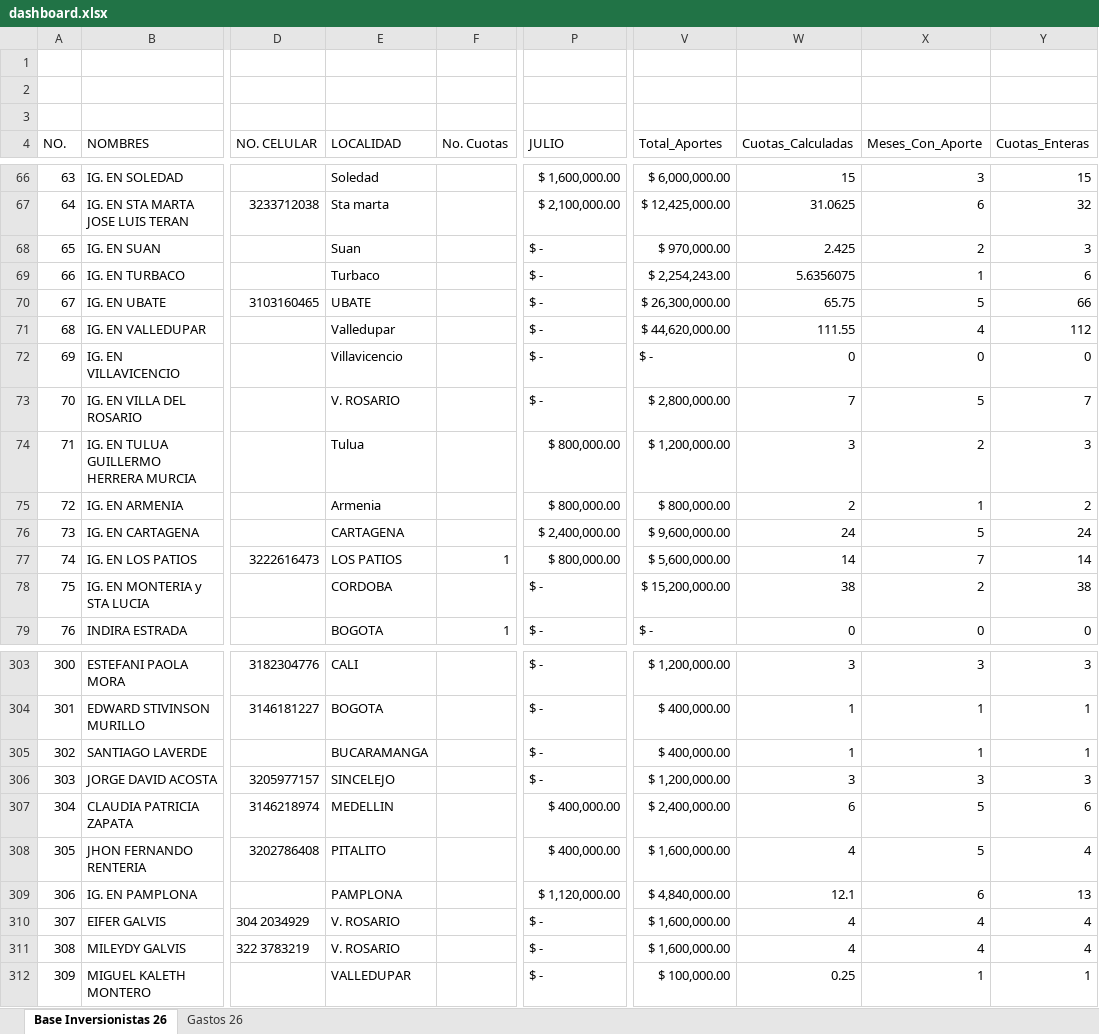
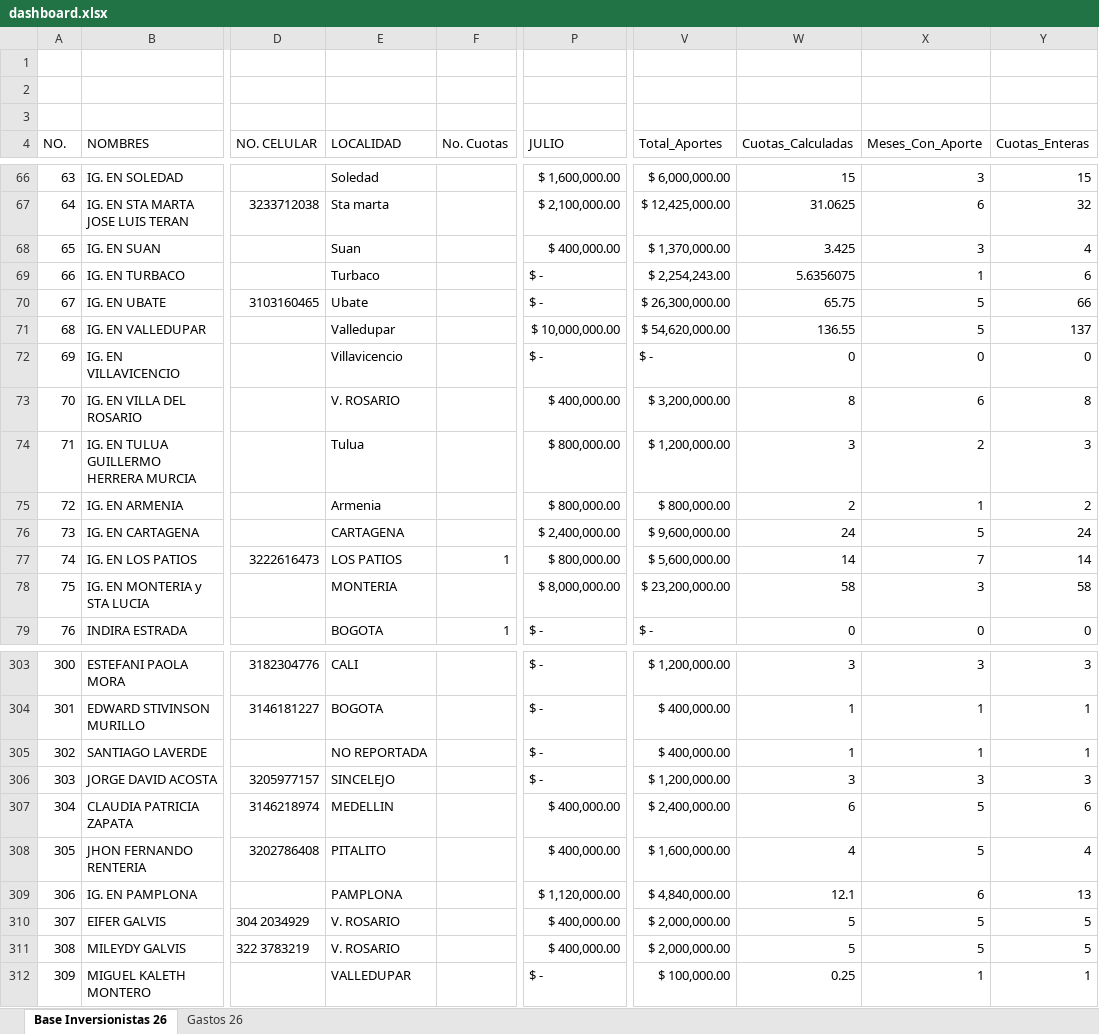
Before and after one commit to damies26-ops/mapa-colombia, an Excel workbook: inversionistas-del-reino-colombia/data/dashboard.xlsx, sheet Base Inversionistas 26, drawn as a sheet; only a part is shown, gaps mark what is left out; values as stored, in another font and other column widths than the file's, no cell formats; the diff covers the shown part only; the diff names each change by its address in the sheet, - before the commit and + after, or states it on an @@ line.

```diff
--- a/inversionistas-del-reino-colombia/data/dashboard.xlsx (sheet Base Inversionistas 26)
+++ b/inversionistas-del-reino-colombia/data/dashboard.xlsx (sheet Base Inversionistas 26)
-P68 (JULIO): $ -
+P68 (JULIO): $ 400,000.00
-V68 (Total_Aportes): $ 970,000.00
+V68 (Total_Aportes): $ 1,370,000.00
-W68 (Cuotas_Calculadas): 2.425
+W68 (Cuotas_Calculadas): 3.425
-X68 (Meses_Con_Aporte): 2
+X68 (Meses_Con_Aporte): 3
-Y68 (Cuotas_Enteras): 3
+Y68 (Cuotas_Enteras): 4
-E70 (LOCALIDAD): UBATE
+E70 (LOCALIDAD): Ubate
-P71 (JULIO): $ -
+P71 (JULIO): $ 10,000,000.00
-V71 (Total_Aportes): $ 44,620,000.00
+V71 (Total_Aportes): $ 54,620,000.00
-W71 (Cuotas_Calculadas): 111.55
+W71 (Cuotas_Calculadas): 136.55
-X71 (Meses_Con_Aporte): 4
+X71 (Meses_Con_Aporte): 5
-Y71 (Cuotas_Enteras): 112
+Y71 (Cuotas_Enteras): 137
-P73 (JULIO): $ -
+P73 (JULIO): $ 400,000.00
-V73 (Total_Aportes): $ 2,800,000.00
+V73 (Total_Aportes): $ 3,200,000.00
-W73 (Cuotas_Calculadas): 7
+W73 (Cuotas_Calculadas): 8
-X73 (Meses_Con_Aporte): 5
+X73 (Meses_Con_Aporte): 6
-Y73 (Cuotas_Enteras): 7
+Y73 (Cuotas_Enteras): 8
-E78 (LOCALIDAD): CORDOBA
+E78 (LOCALIDAD): MONTERIA
-P78 (JULIO): $ -
+P78 (JULIO): $ 8,000,000.00
-V78 (Total_Aportes): $ 15,200,000.00
+V78 (Total_Aportes): $ 23,200,000.00
-W78 (Cuotas_Calculadas): 38
+W78 (Cuotas_Calculadas): 58
-X78 (Meses_Con_Aporte): 2
+X78 (Meses_Con_Aporte): 3
-Y78 (Cuotas_Enteras): 38
+Y78 (Cuotas_Enteras): 58
-E305 (LOCALIDAD): BUCARAMANGA
+E305 (LOCALIDAD): NO REPORTADA
-P310:P311 (JULIO): $ -
+P310:P311 (JULIO): $ 400,000.00
-V310:V311 (Total_Aportes): $ 1,600,000.00
+V310:V311 (Total_Aportes): $ 2,000,000.00
-W310:W311 (Cuotas_Calculadas): 4
+W310:W311 (Cuotas_Calculadas): 5
-X310:X311 (Meses_Con_Aporte): 4
+X310:X311 (Meses_Con_Aporte): 5
-Y310:Y311 (Cuotas_Enteras): 4
+Y310:Y311 (Cuotas_Enteras): 5
```
Also changed, not shown: 1 removed row and 88 edited cells elsewhere in this sheet, cell formats.
